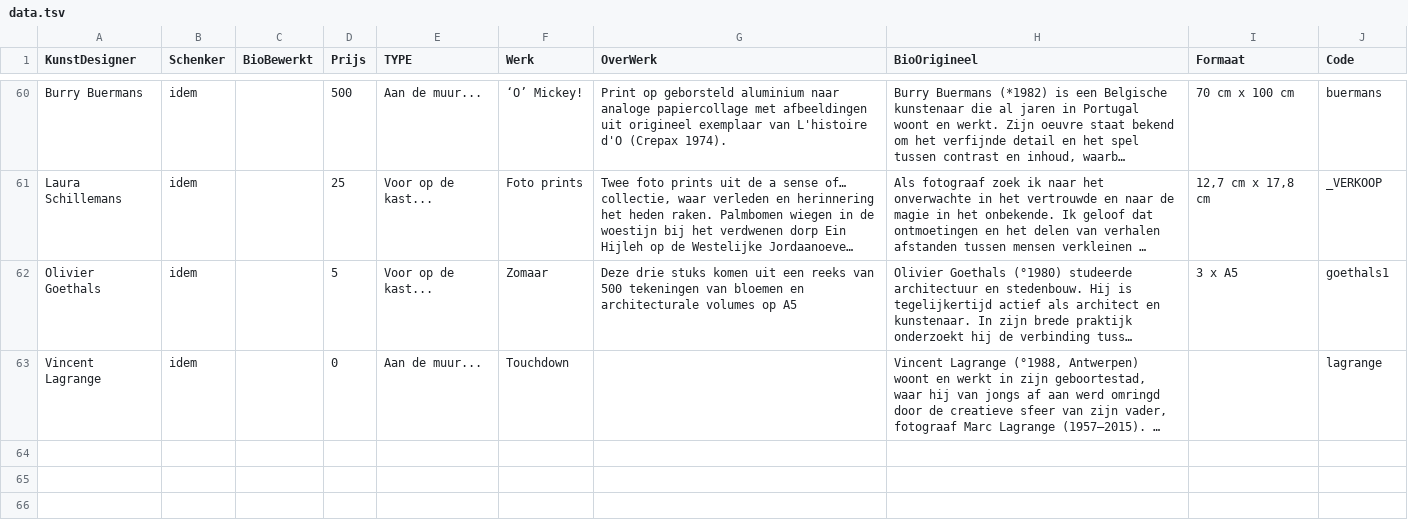
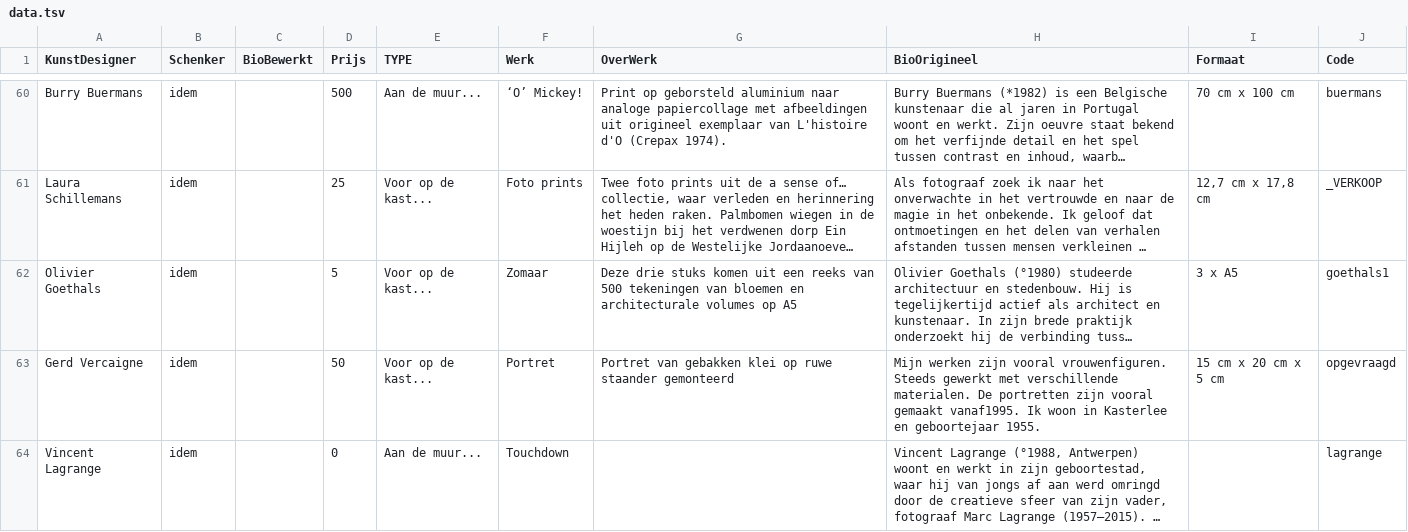
Before and after one commit to pbertels/artdesign, a TSV file: data.tsv, drawn as a sheet; only a part is shown, gaps mark what is left out; long unchanged cells end in …; the diff names each change by its address in the sheet, - before the commit and + after, or states it on an @@ line.

Commit message:
lot/formaat/prijs

```diff
--- a/data.tsv
+++ b/data.tsv
+row 63: Gerd Vercaigne | idem |  | 50 | Voor op de kast... | Portret | Portret van gebakken klei op ruwe staander gemonteerd | Mijn werken zijn vooral vrouwenfiguren. Steeds gewerkt met verschillende materialen. De portretten zijn vooral gemaakt vanaf1995. Ik woon in Kasterlee en geboortejaar 1955. | 15 cm x 20 cm x 5 cm | opgevraagd
```
Also changed, not shown: 2 other files.
